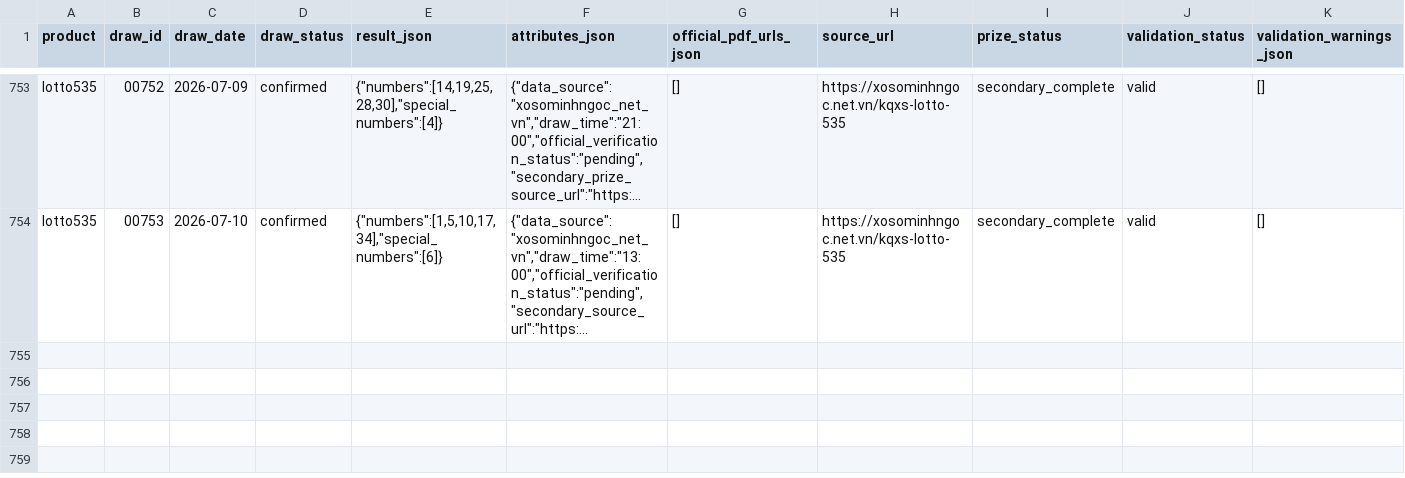
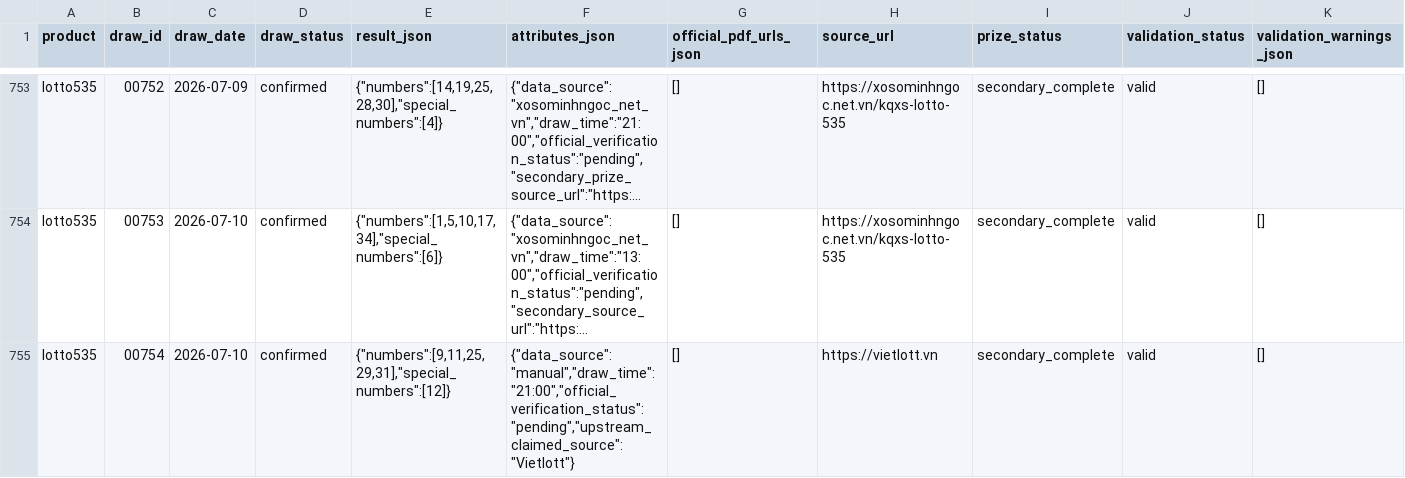
Before and after one commit to thuantn005/v5, a CSV file: data/all.csv, drawn as a sheet; only a part is shown, gaps mark what is left out; long unchanged cells end in …; rows hold the shown columns only; the diff names each change by its address in the sheet, - before the commit and + after, or states it on an @@ line.

```diff
--- a/data/all.csv
+++ b/data/all.csv
+row 755: lotto535 | 00754 | 2026-07-10 | confirmed | {"numbers":[9,11,25,29,31],"special_numbers":[12]} | {"data_source":"manual","draw_time":"21:00","official_verification_status":"pending","upstream_claimed_source":"Vietlott"} | [] | https://vietlott.vn | secondary_complete | valid | []
```
Also changed, not shown: 6 other files.
